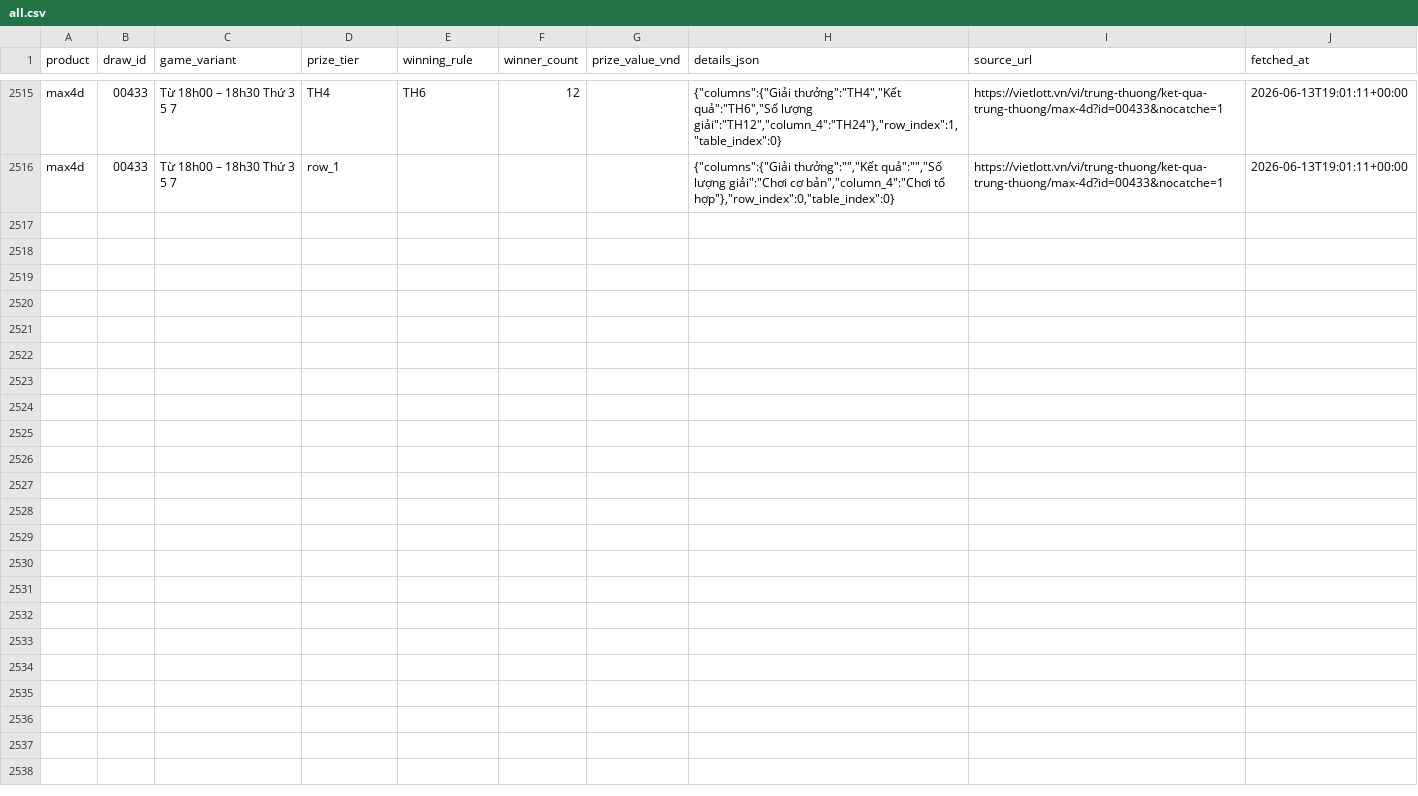
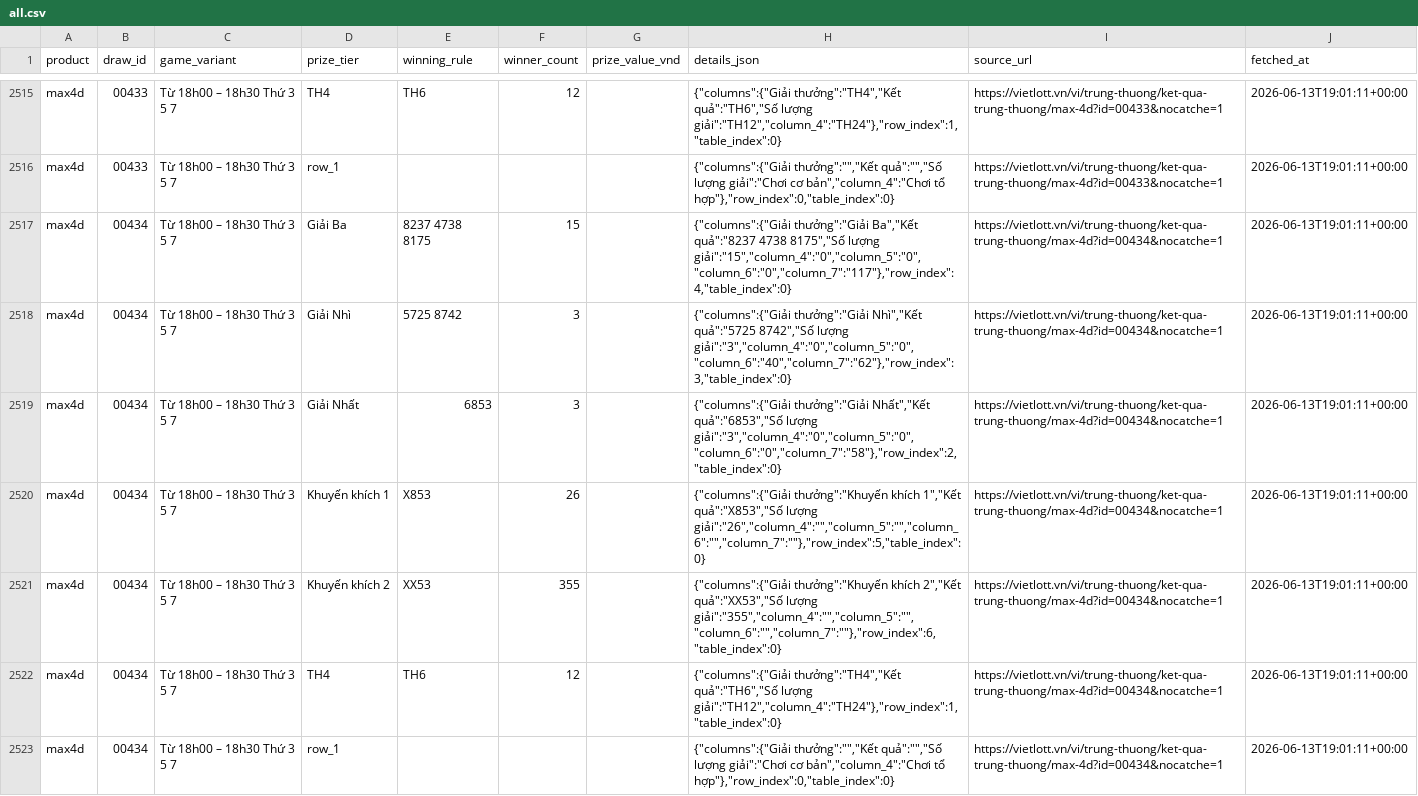
Before and after one commit to NhanAZ-Data/vietlott-data-collector, a CSV file: datasets/prizes/max4d/all.csv, drawn as a sheet; only a part is shown, gaps mark what is left out; the diff names each change by its address in the sheet, - before the commit and + after, or states it on an @@ line.

```diff
--- a/datasets/prizes/max4d/all.csv
+++ b/datasets/prizes/max4d/all.csv
+row 2517: max4d | 00434 | Từ 18h00 – 18h30 Thứ 3 5 7 | Giải Ba | 8237 4738 8175 | 15 |  | {"columns":{"Giải thưởng":"Giải Ba","Kết quả":"8237 4738 8175","Số lượng giải":"15","column_4":"0","column_5":"0","column_6":"0","column_7":"117"},"row_index":4,"table_index":0} | https://vietlott.vn/vi/trung-thuong/ket-qua-trung-thuong/max-4d?id=00434&nocatche=1 | 2026-06-13T19:01:11+00:00
+row 2518: max4d | 00434 | Từ 18h00 – 18h30 Thứ 3 5 7 | Giải Nhì | 5725 8742 | 3 |  | {"columns":{"Giải thưởng":"Giải Nhì","Kết quả":"5725 8742","Số lượng giải":"3","column_4":"0","column_5":"0","column_6":"40","column_7":"62"},"row_index":3,"table_index":0} | https://vietlott.vn/vi/trung-thuong/ket-qua-trung-thuong/max-4d?id=00434&nocatche=1 | 2026-06-13T19:01:11+00:00
+row 2519: max4d | 00434 | Từ 18h00 – 18h30 Thứ 3 5 7 | Giải Nhất | 6853 | 3 |  | {"columns":{"Giải thưởng":"Giải Nhất","Kết quả":"6853","Số lượng giải":"3","column_4":"0","column_5":"0","column_6":"0","column_7":"58"},"row_index":2,"table_index":0} | https://vietlott.vn/vi/trung-thuong/ket-qua-trung-thuong/max-4d?id=00434&nocatche=1 | 2026-06-13T19:01:11+00:00
+row 2520: max4d | 00434 | Từ 18h00 – 18h30 Thứ 3 5 7 | Khuyến khích 1 | X853 | 26 |  | {"columns":{"Giải thưởng":"Khuyến khích 1","Kết quả":"X853","Số lượng giải":"26","column_4":"","column_5":"","column_6":"","column_7":""},"row_index":5,"table_index":0} | https://vietlott.vn/vi/trung-thuong/ket-qua-trung-thuong/max-4d?id=00434&nocatche=1 | 2026-06-13T19:01:11+00:00
+row 2521: max4d | 00434 | Từ 18h00 – 18h30 Thứ 3 5 7 | Khuyến khích 2 | XX53 | 355 |  | {"columns":{"Giải thưởng":"Khuyến khích 2","Kết quả":"XX53","Số lượng giải":"355","column_4":"","column_5":"","column_6":"","column_7":""},"row_index":6,"table_index":0} | https://vietlott.vn/vi/trung-thuong/ket-qua-trung-thuong/max-4d?id=00434&nocatche=1 | 2026-06-13T19:01:11+00:00
+row 2522: max4d | 00434 | Từ 18h00 – 18h30 Thứ 3 5 7 | TH4 | TH6 | 12 |  | {"columns":{"Giải thưởng":"TH4","Kết quả":"TH6","Số lượng giải":"TH12","column_4":"TH24"},"row_index":1,"table_index":0} | https://vietlott.vn/vi/trung-thuong/ket-qua-trung-thuong/max-4d?id=00434&nocatche=1 | 2026-06-13T19:01:11+00:00
+row 2523: max4d | 00434 | Từ 18h00 – 18h30 Thứ 3 5 7 | row_1 |  |  |  | {"columns":{"Giải thưởng":"","Kết quả":"","Số lượng giải":"Chơi cơ bản","column_4":"Chơi tổ hợp"},"row_index":0,"table_index":0} | https://vietlott.vn/vi/trung-thuong/ket-qua-trung-thuong/max-4d?id=00434&nocatche=1 | 2026-06-13T19:01:11+00:00
```
Also changed, not shown: datasets/draws/max4d/all.csv, datasets/draws/power655/all.csv, 5 other files.
